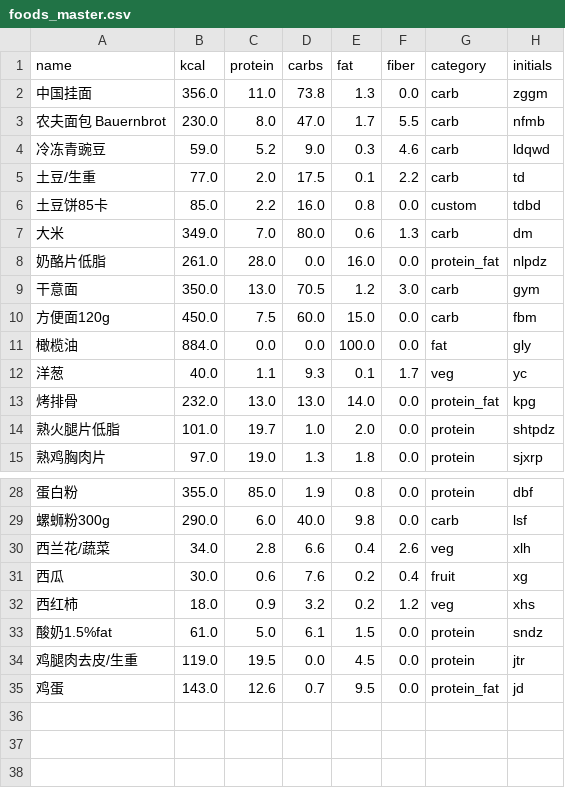
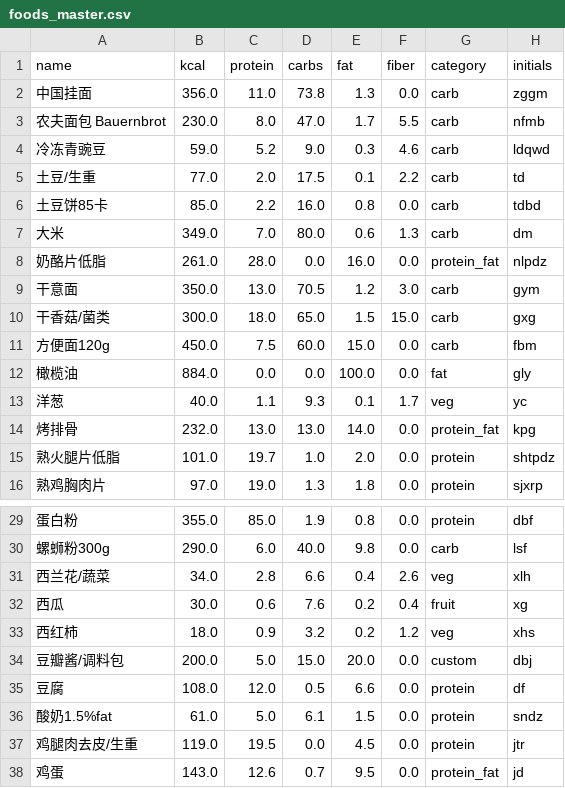
Before and after one commit to MaxQ1XXX/essen, a CSV file: foods_master.csv, drawn as a sheet; only a part is shown, gaps mark what is left out.

```diff
--- a/foods_master.csv
+++ b/foods_master.csv
@@ -5,3 +5,3 @@ name,kcal,protein,carbs,fat,fiber,category,initials
 土豆/生重,77.0,2.0,17.5,0.1,2.2,carb,td
-土豆饼85卡,85.0,2.2,16.0,0.8,0.0,custom,tdbd
+土豆饼85卡,85.0,2.2,16.0,0.8,0.0,carb,tdbd
 大米,349.0,7.0,80.0,0.6,1.3,carb,dm
@@ -9,2 +9,3 @@ name,kcal,protein,carbs,fat,fiber,category,initials
 干意面,350.0,13.0,70.5,1.2,3.0,carb,gym
+干香菇/菌类,300.0,18.0,65.0,1.5,15.0,carb,gxg
 方便面120g,450.0,7.5,60.0,15.0,0.0,carb,fbm
@@ -32,2 +33,4 @@ name,kcal,protein,carbs,fat,fiber,category,initials
 西红柿,18.0,0.9,3.2,0.2,1.2,veg,xhs
+豆瓣酱/调料包,200.0,5.0,15.0,20.0,0.0,custom,dbj
+豆腐,108.0,12.0,0.5,6.6,0.0,protein,df
 酸奶1.5%fat,61.0,5.0,6.1,1.5,0.0,protein,sndz
```
Also changed, not shown: 3 other files.
